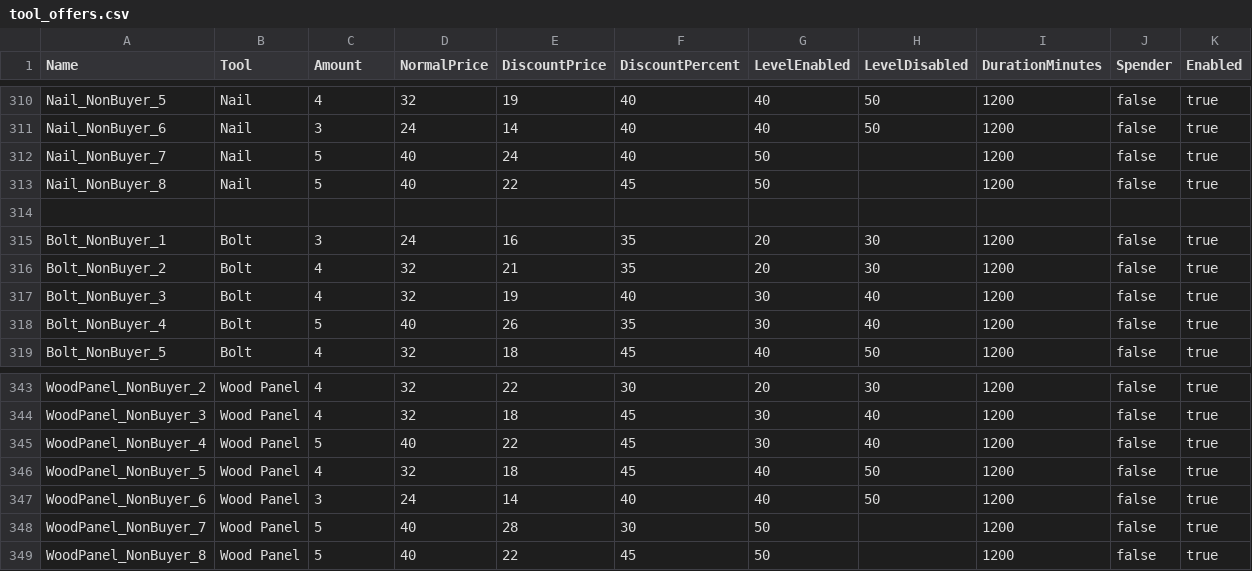
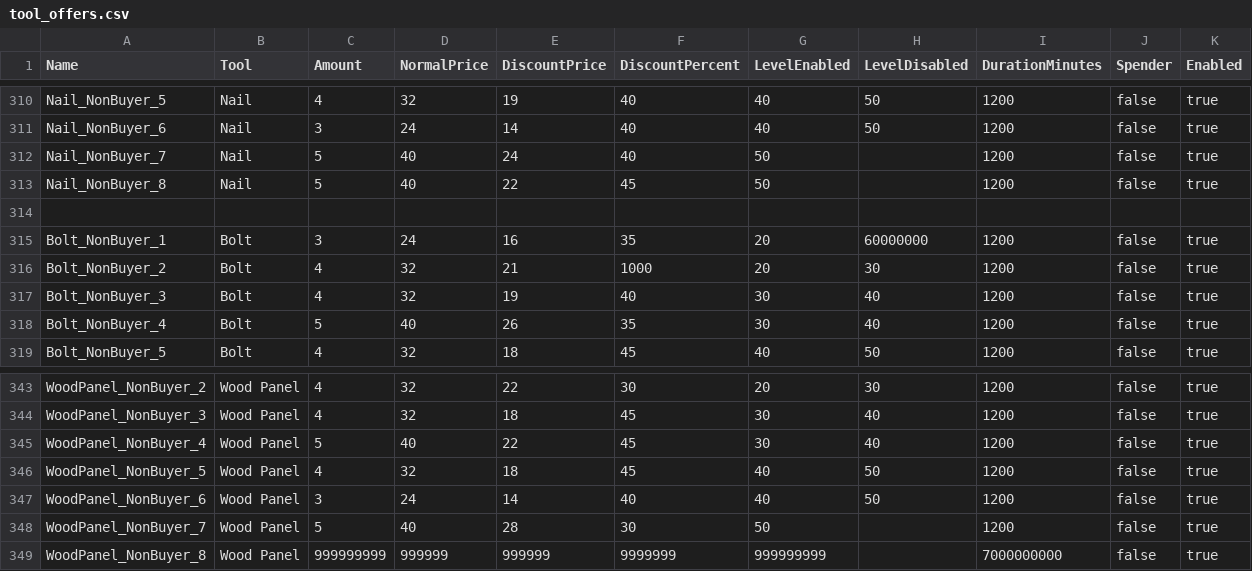
Before and after one commit to fame00/fame, a CSV file: tool_offers.csv, drawn as a sheet; only a part is shown, gaps mark what is left out.

Commit message:
Update tool_offers.csv

```diff
--- a/tool_offers.csv
+++ b/tool_offers.csv
@@ -314,4 +314,4 @@ Nail_NonBuyer_8,Nail,5,40,22,45,50,,1200,false,true
 ,,,,,,,,,,
-Bolt_NonBuyer_1,Bolt,3,24,16,35,20,30,1200,false,true
-Bolt_NonBuyer_2,Bolt,4,32,21,35,20,30,1200,false,true
+Bolt_NonBuyer_1,Bolt,3,24,16,35,20,60000000,1200,false,true
+Bolt_NonBuyer_2,Bolt,4,32,21,1000,20,30,1200,false,true
 Bolt_NonBuyer_3,Bolt,4,32,19,40,30,40,1200,false,true
@@ -348,2 +348,2 @@ WoodPanel_NonBuyer_6,Wood Panel,3,24,14,40,40,50,1200,false,true
 WoodPanel_NonBuyer_7,Wood Panel,5,40,28,30,50,,1200,false,true
-WoodPanel_NonBuyer_8,Wood Panel,5,40,22,45,50,,1200,false,true
+WoodPanel_NonBuyer_8,Wood Panel,999999999,999999,999999,9999999,999999999,,7000000000,false,true
```
